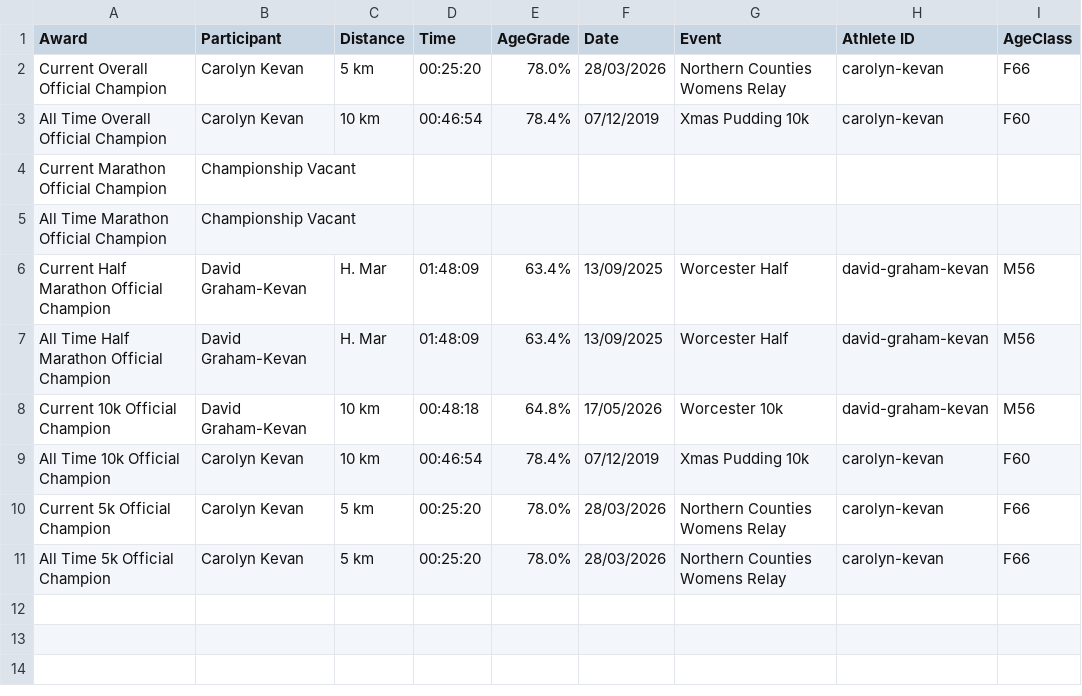
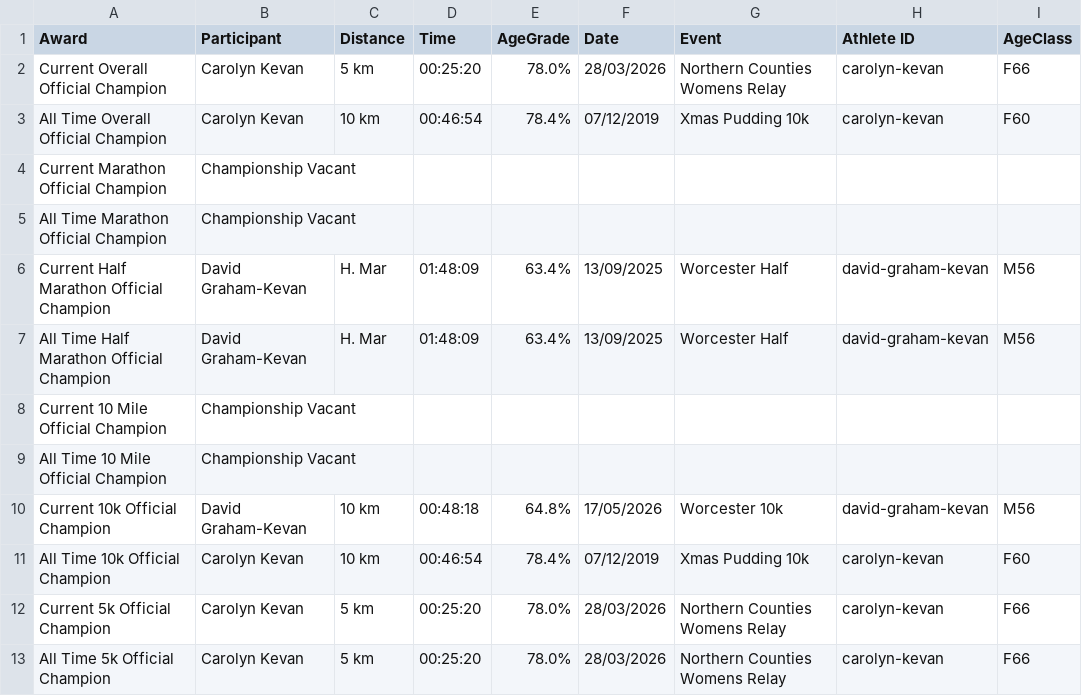
Before and after one commit to johnkevan88888/family-running, a CSV file: data/family/halloffame.csv, drawn as a sheet; the diff names each change by its address in the sheet, - before the commit and + after, or states it on an @@ line.

```diff
--- a/data/family/halloffame.csv
+++ b/data/family/halloffame.csv
+row 8: Current 10 Mile Official Champion | Championship Vacant
+row 9: All Time 10 Mile Official Champion | Championship Vacant
```
Also changed, not shown: data/everyone/halloffame.csv, data/everyone/webtables.csv, 5 other files.
